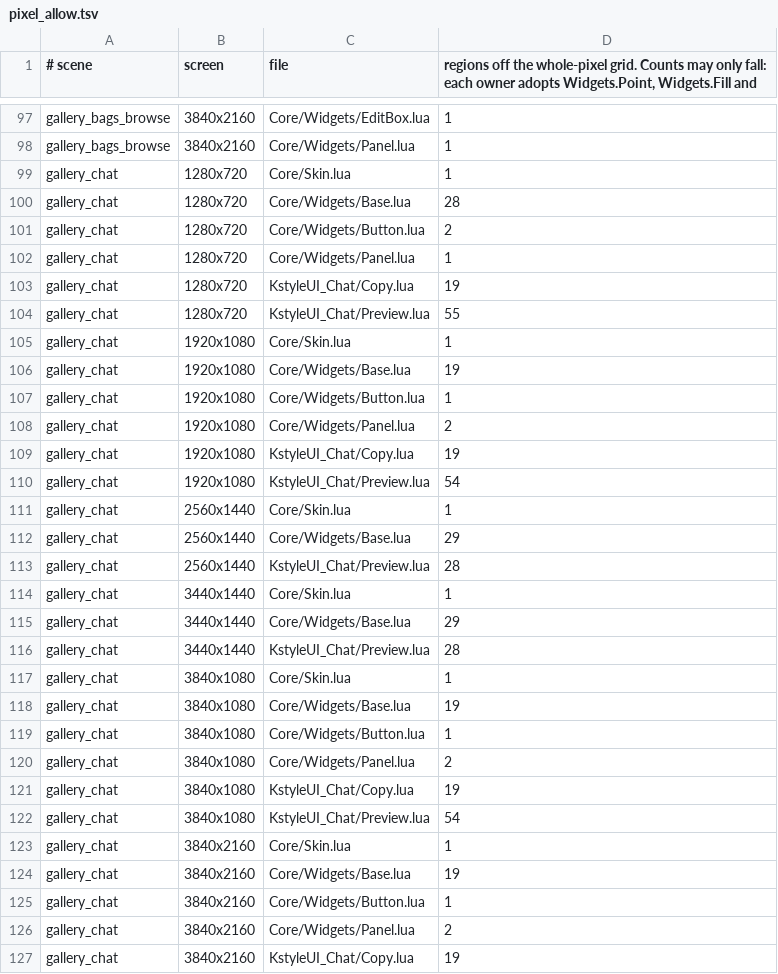
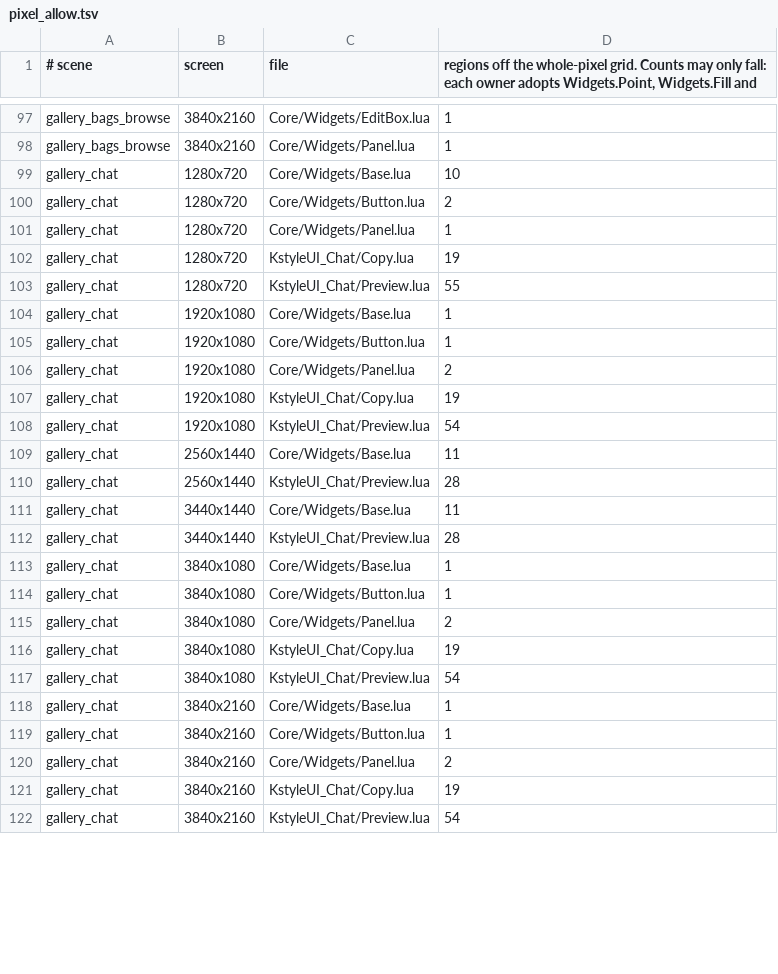
Before and after one commit to korallis/KstyleUI, a TSV file: Tools/regression/pixel_allow.tsv, drawn as a sheet; only a part is shown, gaps mark what is left out; the shorter side is filled out with more unchanged rows; the diff covers the shown part only.

Commit message:
test(core): carry the new staging surfaces in the pixel-grid list
Co-authored-by: capy-ai[bot] <230910855+capy-ai[bot]@users.noreply.github.com>

```diff
--- a/Tools/regression/pixel_allow.tsv
+++ b/Tools/regression/pixel_allow.tsv
@@ -98,4 +98,3 @@ gallery_bags_browse	3840x2160	Core/Widgets/EditBox.lua	1
 gallery_bags_browse	3840x2160	Core/Widgets/Panel.lua	1
-gallery_chat	1280x720	Core/Skin.lua	1
-gallery_chat	1280x720	Core/Widgets/Base.lua	28
+gallery_chat	1280x720	Core/Widgets/Base.lua	10
 gallery_chat	1280x720	Core/Widgets/Button.lua	2
@@ -104,4 +103,3 @@ gallery_chat	1280x720	KstyleUI_Chat/Copy.lua	19
 gallery_chat	1280x720	KstyleUI_Chat/Preview.lua	55
-gallery_chat	1920x1080	Core/Skin.lua	1
-gallery_chat	1920x1080	Core/Widgets/Base.lua	19
+gallery_chat	1920x1080	Core/Widgets/Base.lua	1
 gallery_chat	1920x1080	Core/Widgets/Button.lua	1
@@ -110,10 +108,7 @@ gallery_chat	1920x1080	KstyleUI_Chat/Copy.lua	19
 gallery_chat	1920x1080	KstyleUI_Chat/Preview.lua	54
-gallery_chat	2560x1440	Core/Skin.lua	1
-gallery_chat	2560x1440	Core/Widgets/Base.lua	29
+gallery_chat	2560x1440	Core/Widgets/Base.lua	11
 gallery_chat	2560x1440	KstyleUI_Chat/Preview.lua	28
-gallery_chat	3440x1440	Core/Skin.lua	1
-gallery_chat	3440x1440	Core/Widgets/Base.lua	29
+gallery_chat	3440x1440	Core/Widgets/Base.lua	11
 gallery_chat	3440x1440	KstyleUI_Chat/Preview.lua	28
-gallery_chat	3840x1080	Core/Skin.lua	1
-gallery_chat	3840x1080	Core/Widgets/Base.lua	19
+gallery_chat	3840x1080	Core/Widgets/Base.lua	1
 gallery_chat	3840x1080	Core/Widgets/Button.lua	1
@@ -122,4 +117,3 @@ gallery_chat	3840x1080	KstyleUI_Chat/Copy.lua	19
 gallery_chat	3840x1080	KstyleUI_Chat/Preview.lua	54
-gallery_chat	3840x2160	Core/Skin.lua	1
-gallery_chat	3840x2160	Core/Widgets/Base.lua	19
+gallery_chat	3840x2160	Core/Widgets/Base.lua	1
 gallery_chat	3840x2160	Core/Widgets/Button.lua	1
```
Also changed, not shown: 13 added rows, 1 removed row and 9 edited cells elsewhere in this file.
